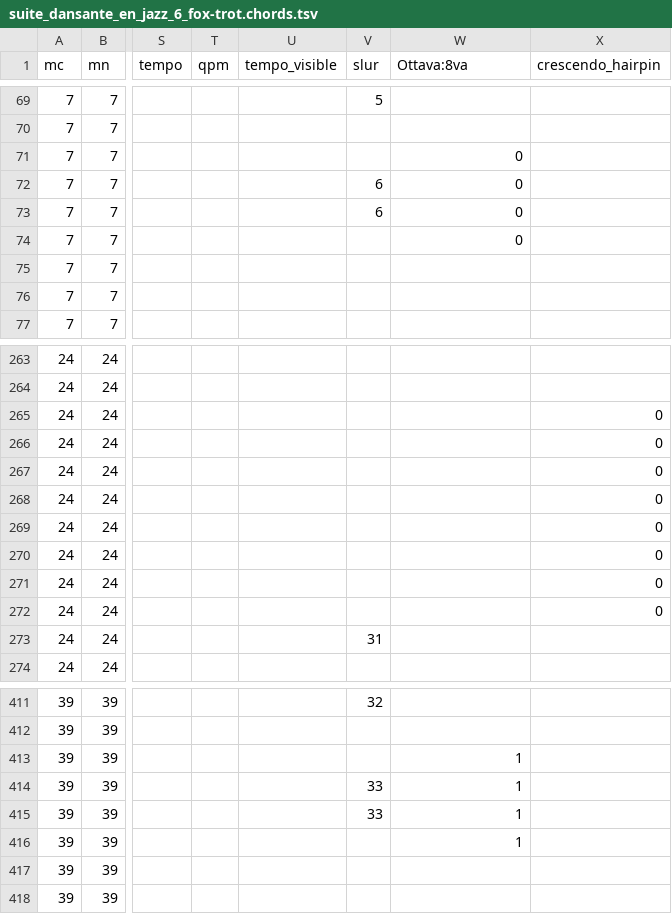
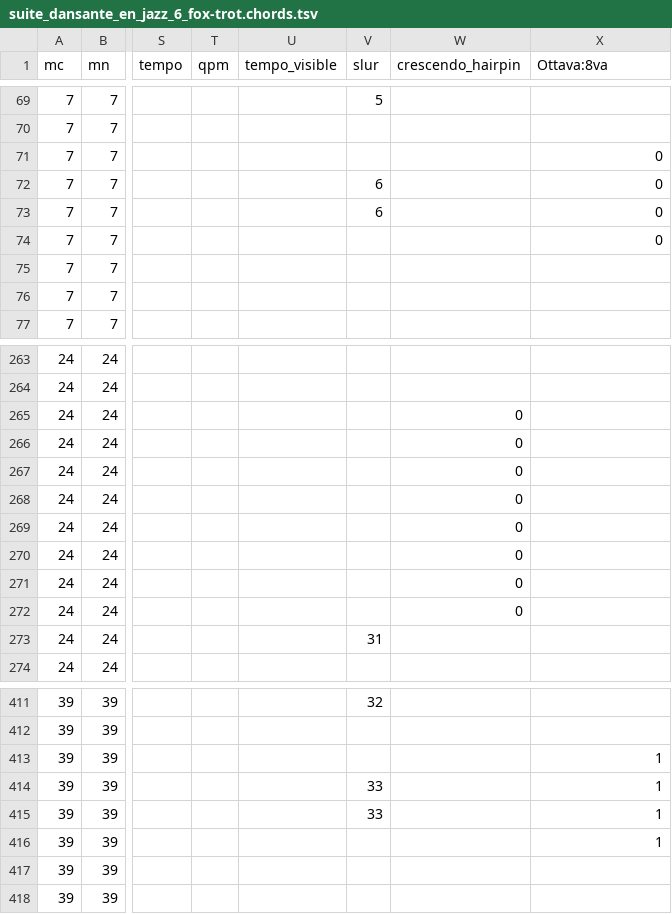
Before and after one commit to DCMLab/schulhoff_suite_dansante_en_jazz, a TSV file: chords/suite_dansante_en_jazz_6_fox-trot.chords.tsv, drawn as a sheet; only a part is shown, gaps mark what is left out; the diff names each change by its address in the sheet, - before the commit and + after, or states it on an @@ line.

```diff
--- a/chords/suite_dansante_en_jazz_6_fox-trot.chords.tsv
+++ b/chords/suite_dansante_en_jazz_6_fox-trot.chords.tsv
-W1: Ottava:8va
+W1: crescendo_hairpin
-X1: crescendo_hairpin
+X1: Ottava:8va
-W71:W74 (crescendo_hairpin): 0
+W71:W74 (crescendo_hairpin): (empty)
-X71:X74 (Ottava:8va): (empty)
+X71:X74 (Ottava:8va): 0
-W265:W272 (crescendo_hairpin): (empty)
+W265:W272 (crescendo_hairpin): 0
-X265:X272 (Ottava:8va): 0
+X265:X272 (Ottava:8va): (empty)
-W413:W416 (crescendo_hairpin): 1
+W413:W416 (crescendo_hairpin): (empty)
-X413:X416 (Ottava:8va): (empty)
+X413:X416 (Ottava:8va): 1
```
Also changed, not shown: chords/suite_dansante_en_jazz_1_stomp.chords.tsv, chords/suite_dansante_en_jazz_2_strait.chords.tsv, 27 other files.
